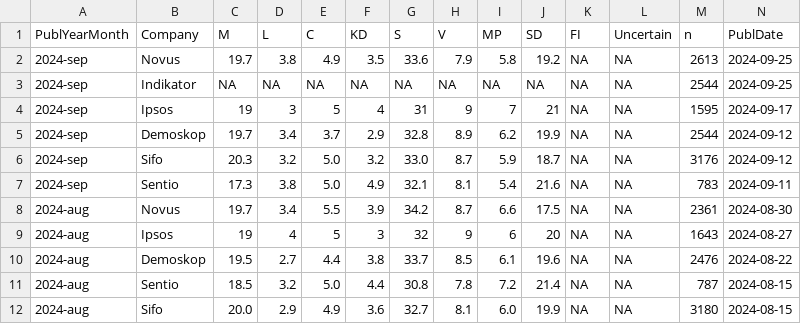
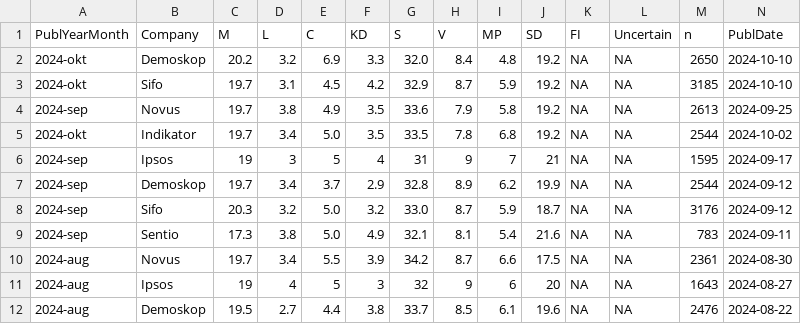
Before and after one commit to MansMeg/SwedishPolls, a CSV file: Data/Polls.csv, drawn as a sheet; only a part is shown; the shorter side is filled out with more unchanged rows; removed rows and columns are numbered as before the commit, all else as after; rows hold the shown columns only; the diff names each change by its address in the sheet, - before the commit and + after, or states it on an @@ line.

Commit message:
new demoskop, sifo + indikator fix (#316)

```diff
--- a/Data/Polls.csv
+++ b/Data/Polls.csv
+row 2: 2024-okt | Demoskop | 20.2 | 3.2 | 6.9 | 3.3 | 32.0 | 8.4 | 4.8 | 19.2 | NA | NA | 2650 | 2024-10-10
+row 3: 2024-okt | Sifo | 19.7 | 3.1 | 4.5 | 4.2 | 32.9 | 8.7 | 5.9 | 19.2 | NA | NA | 3185 | 2024-10-10
-row 3: 2024-sep | Indikator | NA | NA | NA | NA | NA | NA | NA | NA | NA | NA | 2544 | 2024-09-25
+row 5: 2024-okt | Indikator | 19.7 | 3.4 | 5.0 | 3.5 | 33.5 | 7.8 | 6.8 | 19.2 | NA | NA | 2544 | 2024-10-02
```
